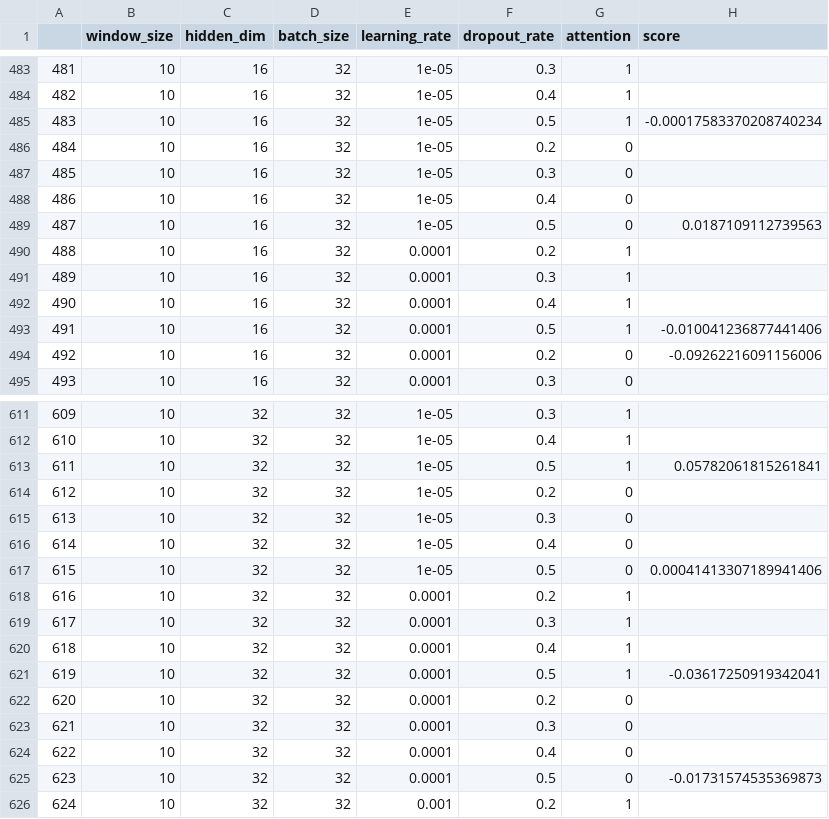
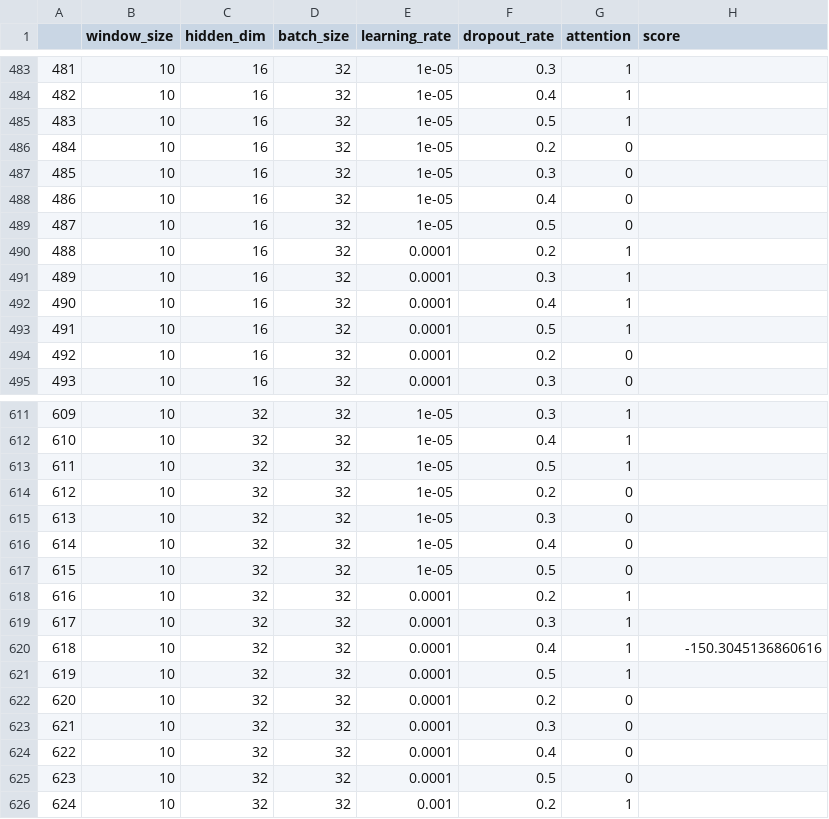
Before and after one commit to yuito0311/mycode, a CSV file: params.csv, drawn as a sheet; only a part is shown, gaps mark what is left out; the diff covers the shown part only.

```diff
--- a/params.csv
+++ b/params.csv
@@ -484,3 +484,3 @@
 482,10,16,32,1e-05,0.4,1,
-483,10,16,32,1e-05,0.5,1,-0.00017583370208740234
+483,10,16,32,1e-05,0.5,1,
 484,10,16,32,1e-05,0.2,0,
@@ -488,3 +488,3 @@
 486,10,16,32,1e-05,0.4,0,
-487,10,16,32,1e-05,0.5,0,0.0187109112739563
+487,10,16,32,1e-05,0.5,0,
 488,10,16,32,0.0001,0.2,1,
@@ -492,4 +492,4 @@
 490,10,16,32,0.0001,0.4,1,
-491,10,16,32,0.0001,0.5,1,-0.010041236877441406
-492,10,16,32,0.0001,0.2,0,-0.09262216091156006
+491,10,16,32,0.0001,0.5,1,
+492,10,16,32,0.0001,0.2,0,
 493,10,16,32,0.0001,0.3,0,
@@ -612,3 +612,3 @@
 610,10,32,32,1e-05,0.4,1,
-611,10,32,32,1e-05,0.5,1,0.05782061815261841
+611,10,32,32,1e-05,0.5,1,
 612,10,32,32,1e-05,0.2,0,
@@ -616,7 +616,7 @@
 614,10,32,32,1e-05,0.4,0,
-615,10,32,32,1e-05,0.5,0,0.00041413307189941406
+615,10,32,32,1e-05,0.5,0,
 616,10,32,32,0.0001,0.2,1,
 617,10,32,32,0.0001,0.3,1,
-618,10,32,32,0.0001,0.4,1,
-619,10,32,32,0.0001,0.5,1,-0.03617250919342041
+618,10,32,32,0.0001,0.4,1,-150.3045136860616
+619,10,32,32,0.0001,0.5,1,
 620,10,32,32,0.0001,0.2,0,
@@ -624,3 +624,3 @@
 622,10,32,32,0.0001,0.4,0,
-623,10,32,32,0.0001,0.5,0,-0.01731574535369873
+623,10,32,32,0.0001,0.5,0,
 624,10,32,32,0.001,0.2,1,
```
Also changed, not shown: 103 edited cells elsewhere in this file, 3 other files.
